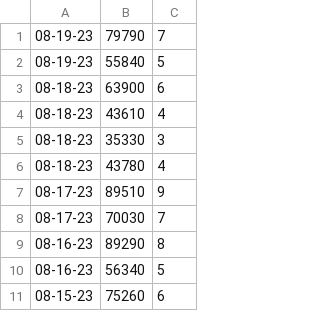
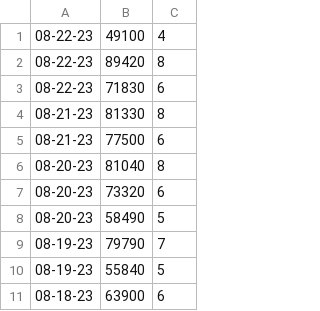
Before and after one commit to apnance/MsScoreminder, a CSV file: Ms Pacman Scoreminder/DefaultData.csv, drawn as a sheet; only a part is shown; the shorter side is filled out with more unchanged rows; the diff names each change by its address in the sheet, - before the commit and + after, or states it on an @@ line.

Commit message:
Update

```diff
--- a/Ms Pacman Scoreminder/DefaultData.csv
+++ b/Ms Pacman Scoreminder/DefaultData.csv
+row 1: 08-22-23 | 49100 | 4
+row 2: 08-22-23 | 89420 | 8
+row 3: 08-22-23 | 71830 | 6
+row 4: 08-21-23 | 81330 | 8
+row 5: 08-21-23 | 77500 | 6
+row 6: 08-20-23 | 81040 | 8
+row 7: 08-20-23 | 73320 | 6
+row 8: 08-20-23 | 58490 | 5
```
